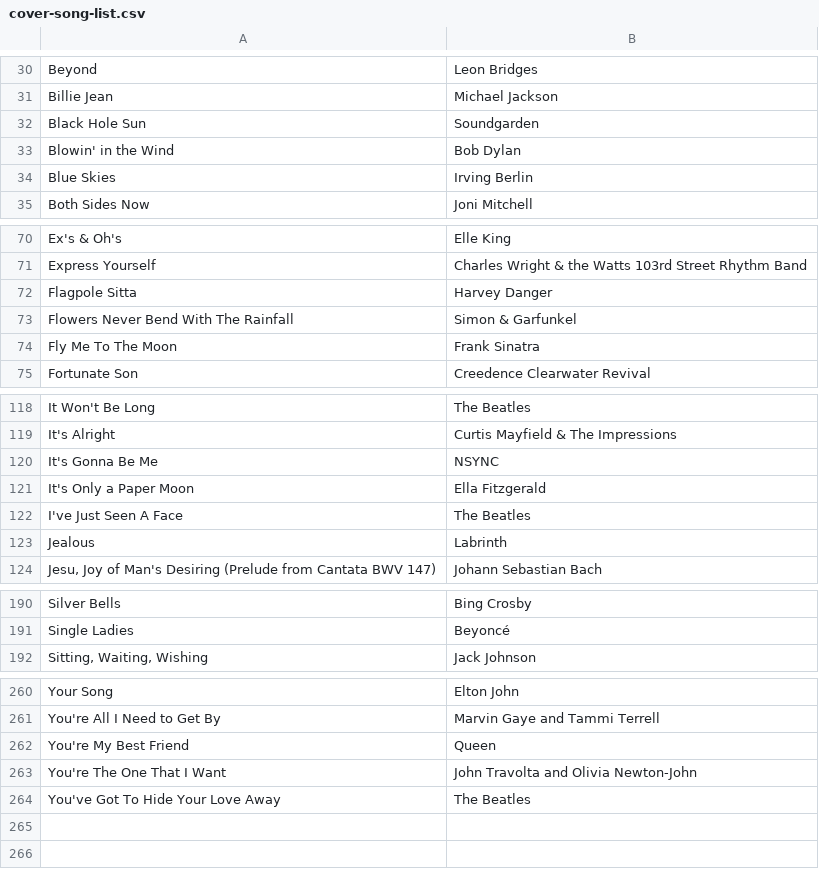
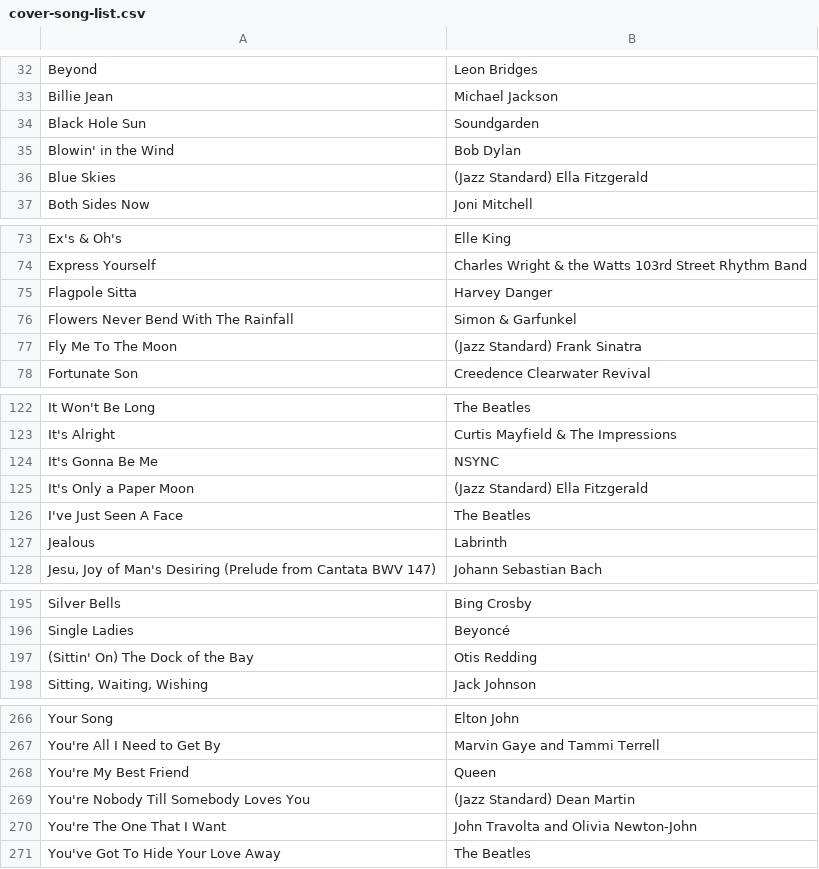
Before and after one commit to bronzehedwick/swiftglidden, a CSV file: static/files/cover-song-list.csv, drawn as a sheet; only a part is shown, gaps mark what is left out; the diff covers the shown part only.

```diff
--- a/static/files/cover-song-list.csv
+++ b/static/files/cover-song-list.csv
@@ -33,3 +35,3 @@ Black Hole Sun,Soundgarden
 Blowin' in the Wind,Bob Dylan
-Blue Skies,Irving Berlin
+Blue Skies,(Jazz Standard) Ella Fitzgerald
 Both Sides Now,Joni Mitchell
@@ -73,3 +76,3 @@ Flagpole Sitta,Harvey Danger
 Flowers Never Bend With The Rainfall,Simon & Garfunkel
-Fly Me To The Moon,Frank Sinatra
+Fly Me To The Moon,(Jazz Standard) Frank Sinatra
 Fortunate Son,Creedence Clearwater Revival
@@ -120,3 +124,3 @@ It's Alright,Curtis Mayfield & The Impressions
 It's Gonna Be Me,NSYNC
-It's Only a Paper Moon,Ella Fitzgerald
+It's Only a Paper Moon,(Jazz Standard) Ella Fitzgerald
 I've Just Seen A Face,The Beatles
@@ -191,2 +196,3 @@ Silver Bells,Bing Crosby
 Single Ladies,Beyoncé
+(Sittin' On) The Dock of the Bay,Otis Redding
 "Sitting, Waiting, Wishing",Jack Johnson
@@ -262,2 +268,3 @@ You're All I Need to Get By,Marvin Gaye and Tammi Terrell
 You're My Best Friend,Queen
+You're Nobody Till Somebody Loves You,(Jazz Standard) Dean Martin
 You're The One That I Want,John Travolta and Olivia Newton-John
```
Also changed, not shown: 8 added rows, 3 removed rows and 11 edited cells elsewhere in this file, 1 other file.
